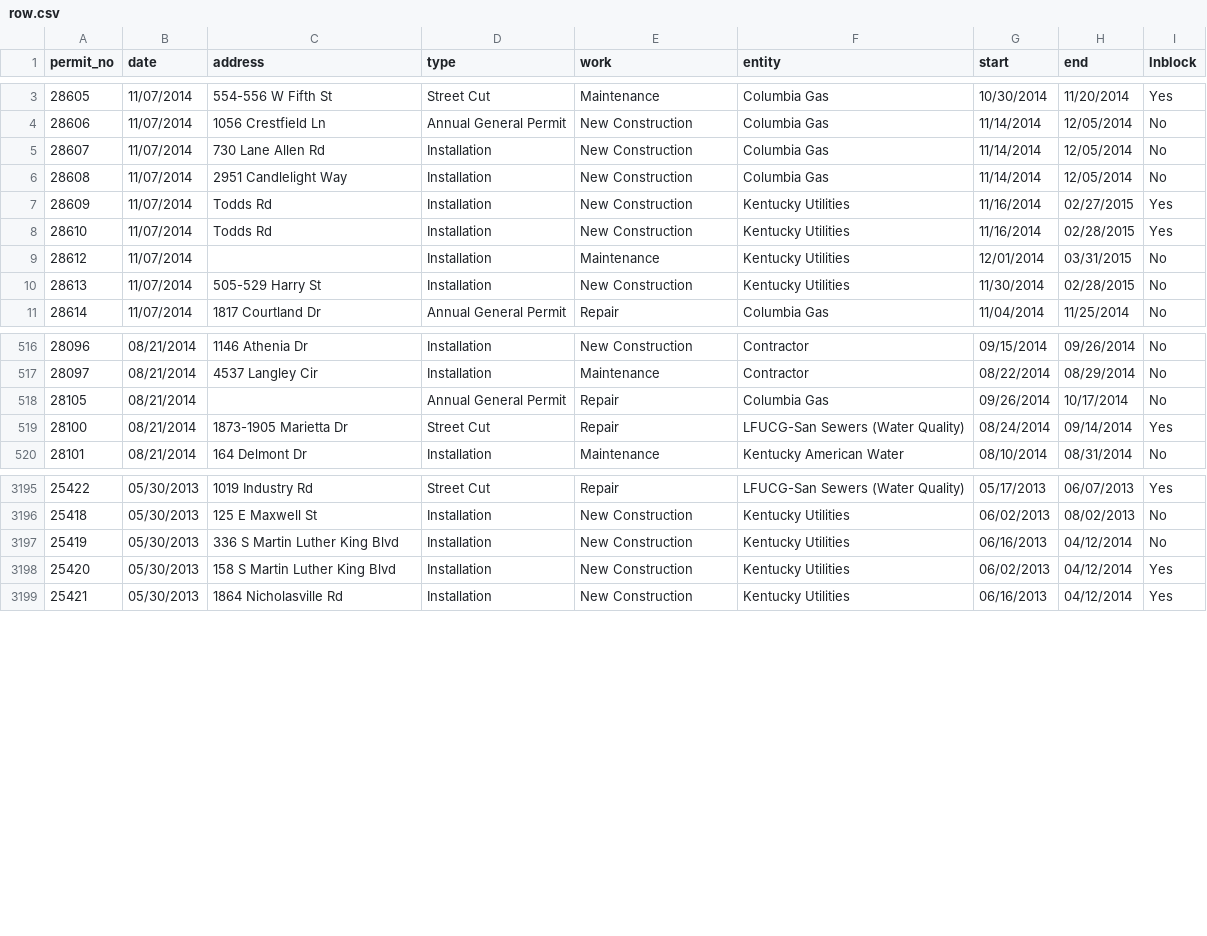
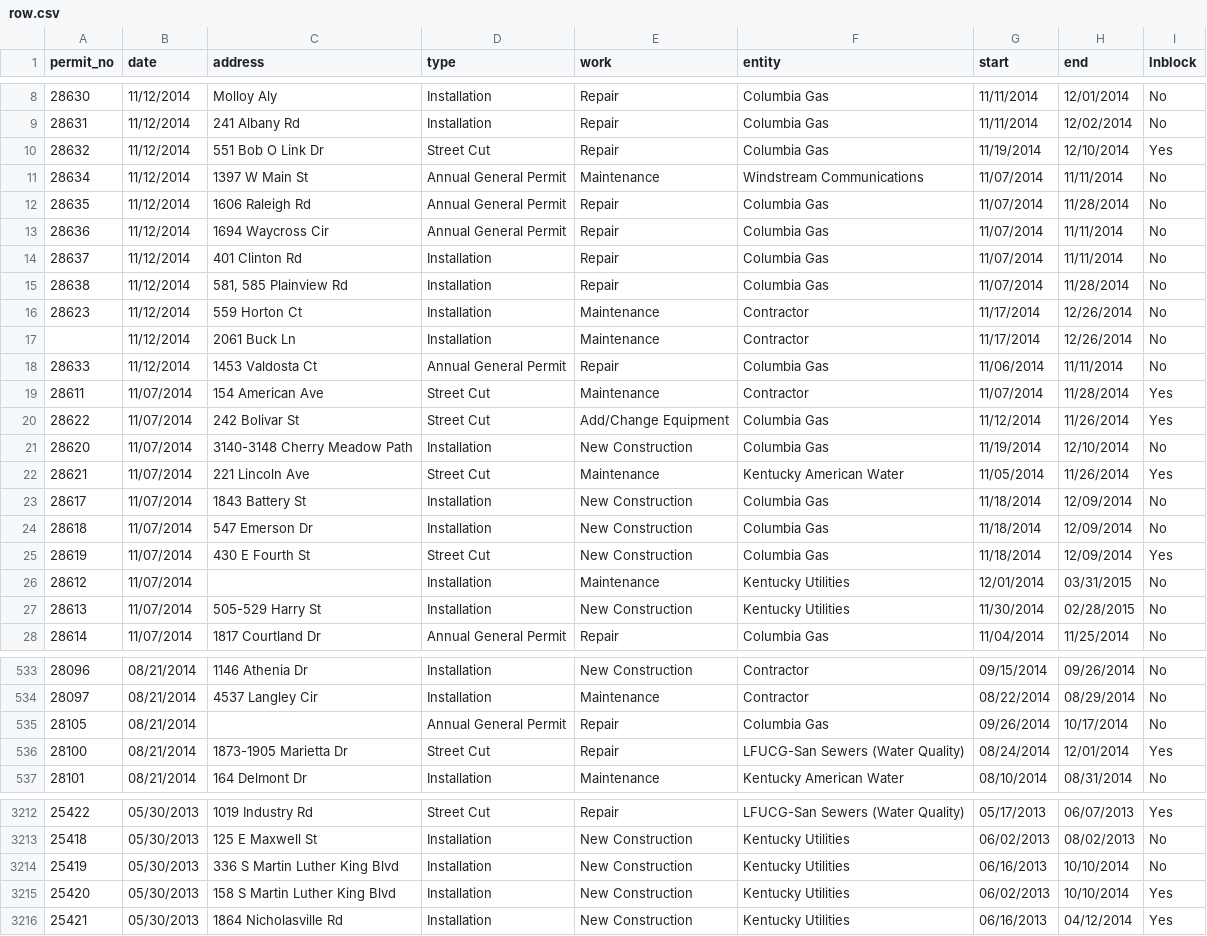
Before and after one commit to jmhollinger/jmhollinger.github.io, a CSV file: datatables/data/row.csv, drawn as a sheet; only a part is shown, gaps mark what is left out; the diff covers the shown part only.

Commit message:
Update Data

```diff
--- a/datatables/data/row.csv
+++ b/datatables/data/row.csv
@@ -3,7 +8,19 @@ permit_no;date;address;type;work;entity;start;end;lnblock
- 28605;11/07/2014;554-556 W Fifth St;Street Cut;Maintenance;Columbia Gas;10/30/2014;11/20/2014;Yes
- 28606;11/07/2014;1056 Crestfield Ln;Annual General Permit;New Construction;Columbia Gas;11/14/2014;12/05/2014;No
- 28607;11/07/2014;730 Lane Allen Rd;Installation;New Construction;Columbia Gas;11/14/2014;12/05/2014;No
- 28608;11/07/2014;2951 Candlelight Way;Installation;New Construction;Columbia Gas;11/14/2014;12/05/2014;No
- 28609;11/07/2014;Todds Rd;Installation;New Construction;Kentucky Utilities;11/16/2014;02/27/2015;Yes
- 28610;11/07/2014;Todds Rd;Installation;New Construction;Kentucky Utilities;11/16/2014;02/28/2015;Yes
+ 28630;11/12/2014;Molloy Aly;Installation;Repair;Columbia Gas;11/11/2014;12/01/2014;No
+ 28631;11/12/2014;241 Albany Rd;Installation;Repair;Columbia Gas;11/11/2014;12/02/2014;No
+ 28632;11/12/2014;551 Bob O Link Dr;Street Cut;Repair;Columbia Gas;11/19/2014;12/10/2014;Yes
+ 28634;11/12/2014;1397 W Main St;Annual General Permit;Maintenance;Windstream Communications;11/07/2014;11/11/2014;No
+ 28635;11/12/2014;1606 Raleigh Rd;Annual General Permit;Repair;Columbia Gas;11/07/2014;11/28/2014;No
+ 28636;11/12/2014;1694 Waycross Cir;Annual General Permit;Repair;Columbia Gas;11/07/2014;11/11/2014;No
+ 28637;11/12/2014;401 Clinton Rd;Installation;Repair;Columbia Gas;11/07/2014;11/11/2014;No
+ 28638;11/12/2014;581, 585 Plainview Rd;Installation;Repair;Columbia Gas;11/07/2014;11/28/2014;No
+ 28623;11/12/2014;559 Horton Ct;Installation;Maintenance;Contractor;11/17/2014;12/26/2014;No
+;11/12/2014;2061 Buck Ln;Installation;Maintenance;Contractor;11/17/2014;12/26/2014;No
+ 28633;11/12/2014;1453 Valdosta Ct;Annual General Permit;Repair;Columbia Gas;11/06/2014;11/11/2014;No
+ 28611;11/07/2014;154 American Ave;Street Cut;Maintenance;Contractor;11/07/2014;11/28/2014;Yes
+ 28622;11/07/2014;242 Bolivar St;Street Cut;Add/Change Equipment;Columbia Gas;11/12/2014;11/26/2014;Yes
+ 28620;11/07/2014;3140-3148 Cherry Meadow Path;Installation;New Construction;Columbia Gas;11/19/2014;12/10/2014;No
+ 28621;11/07/2014;221 Lincoln Ave;Street Cut;Maintenance;Kentucky American Water;11/05/2014;11/26/2014;Yes
+ 28617;11/07/2014;1843 Battery St;Installation;New Construction;Columbia Gas;11/18/2014;12/09/2014;No
+ 28618;11/07/2014;547 Emerson Dr;Installation;New Construction;Columbia Gas;11/18/2014;12/09/2014;No
+ 28619;11/07/2014;430 E Fourth St;Street Cut;New Construction;Columbia Gas;11/18/2014;12/09/2014;Yes
  28612;11/07/2014;;Installation;Maintenance;Kentucky Utilities;12/01/2014;03/31/2015;No
@@ -518,3 +535,3 @@ permit_no;date;address;type;work;entity;start;end;lnblock
  28105;08/21/2014;;Annual General Permit;Repair;Columbia Gas;09/26/2014;10/17/2014;No
- 28100;08/21/2014;1873-1905 Marietta Dr;Street Cut;Repair;LFUCG-San Sewers (Water Quality);08/24/2014;09/14/2014;Yes
+ 28100;08/21/2014;1873-1905 Marietta Dr;Street Cut;Repair;LFUCG-San Sewers (Water Quality);08/24/2014;12/01/2014;Yes
  28101;08/21/2014;164 Delmont Dr;Installation;Maintenance;Kentucky American Water;08/10/2014;08/31/2014;No
@@ -3196,4 +3213,4 @@ permit_no;date;address;type;work;entity;start;end;lnblock
  25418;05/30/2013;125 E Maxwell St;Installation;New Construction;Kentucky Utilities;06/02/2013;08/02/2013;No
- 25419;05/30/2013;336 S Martin Luther King Blvd;Installation;New Construction;Kentucky Utilities;06/16/2013;04/12/2014;No
- 25420;05/30/2013;158 S Martin Luther King Blvd;Installation;New Construction;Kentucky Utilities;06/02/2013;04/12/2014;Yes
+ 25419;05/30/2013;336 S Martin Luther King Blvd;Installation;New Construction;Kentucky Utilities;06/16/2013;10/10/2014;No
+ 25420;05/30/2013;158 S Martin Luther King Blvd;Installation;New Construction;Kentucky Utilities;06/02/2013;10/10/2014;Yes
  25421;05/30/2013;1864 Nicholasville Rd;Installation;New Construction;Kentucky Utilities;06/16/2013;04/12/2014;Yes
```
Also changed, not shown: 8 added rows and 8 edited cells elsewhere in this file, 5 other files.
